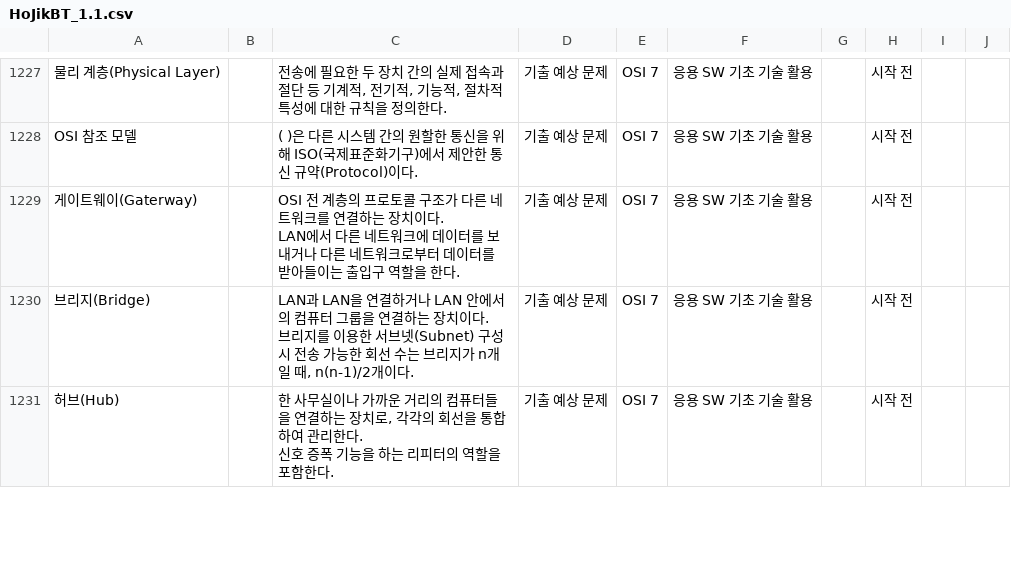
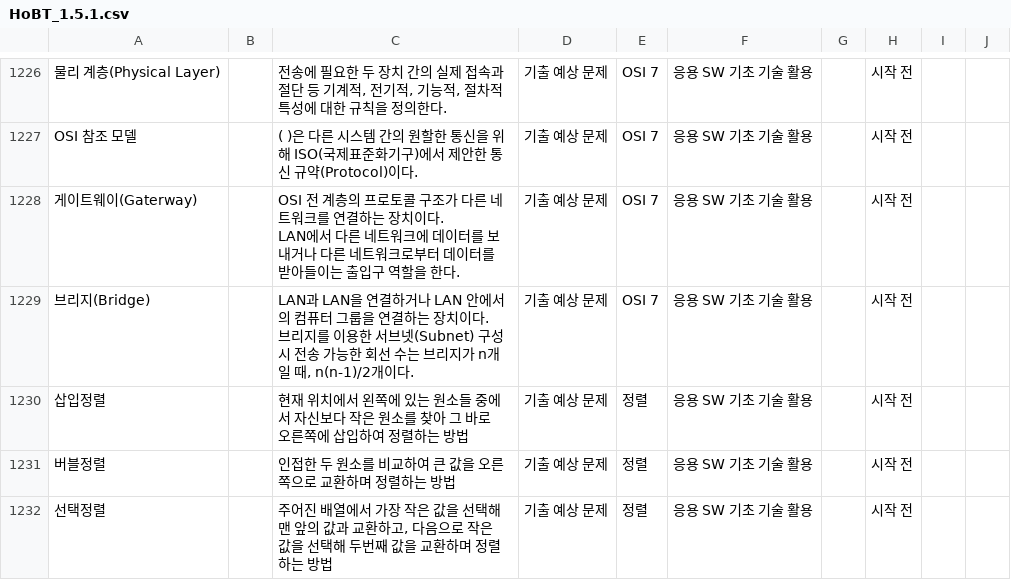
Before and after one commit to Atopiano/CBT_Program, a CSV file: HoBT_1.5.1.csv (was HoJikBT_1.1.csv), drawn as a sheet; only a part is shown, gaps mark what is left out; the diff covers the shown part only.

```diff
--- a/HoJikBT_1.1.csv
+++ b/HoBT_1.5.1.csv
@@ -1935,3 +1924,4 @@ LAN에서 다른 네트워크에 데이터를 보내거나 다른 네트워크
 브리지를 이용한 서브넷(Subnet) 구성 시 전송 가능한 회선 수는 브리지가 n개일 때, n(n-1)/2개이다.",기출 예상 문제,OSI 7,응용 SW 기초 기술 활용,,시작 전,,
-허브(Hub),,"한 사무실이나 가까운 거리의 컴퓨터들을 연결하는 장치로, 각각의 회선을 통합하여 관리한다.
-신호 증폭 기능을 하는 리피터의 역할을 포함한다.",기출 예상 문제,OSI 7,응용 SW 기초 기술 활용,,시작 전,,
+삽입정렬,,현재 위치에서 왼쪽에 있는 원소들 중에서 자신보다 작은 원소를 찾아 그 바로 오른쪽에 삽입하여 정렬하는 방법,기출 예상 문제,정렬,응용 SW 기초 기술 활용,,시작 전,,
+버블정렬,,인접한 두 원소를 비교하여 큰 값을 오른쪽으로 교환하며 정렬하는 방법,기출 예상 문제,정렬,응용 SW 기초 기술 활용,,시작 전,,
+선택정렬,,"주어진 배열에서 가장 작은 값을 선택해 맨 앞의 값과 교환하고, 다음으로 작은 값을 선택해 두번째 값을 교환하며 정렬하는 방법",기출 예상 문제,정렬,응용 SW 기초 기술 활용,,시작 전,,
```
Also changed, not shown: 4 added rows, 4 removed rows and 69 edited cells elsewhere in this file, 8 other files.
